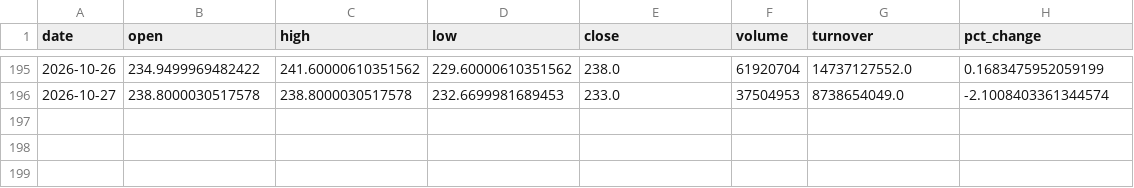
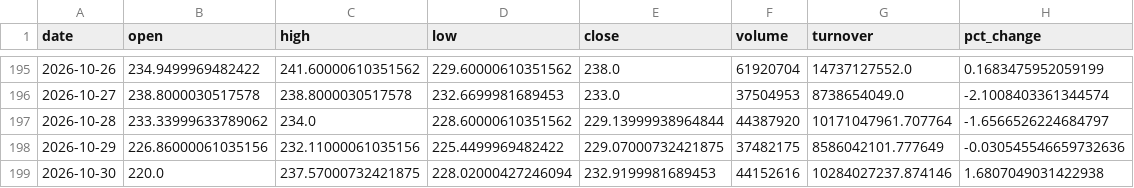
Before and after one commit to pxb0702/stock-trade-algo-v1, a CSV file: data/cache/300750_daily.csv, drawn as a sheet; only a part is shown, gaps mark what is left out.

```diff
--- a/data/cache/300750_daily.csv
+++ b/data/cache/300750_daily.csv
@@ -196 +196,4 @@ date,open,high,low,close,volume,turnover,pct_change
 2026-10-27,238.8000030517578,238.8000030517578,232.6699981689453,233.0,37504953,8738654049.0,-2.1008403361344574
+2026-10-28,233.33999633789062,234.0,228.60000610351562,229.13999938964844,44387920,10171047961.707764,-1.6566526224684797
+2026-10-29,226.86000061035156,232.11000061035156,225.4499969482422,229.07000732421875,37482175,8586042101.777649,-0.030545546659732636
+2026-10-30,220.0,237.57000732421875,228.02000427246094,232.9199981689453,44152616,10284027237.874146,1.6807049031422938
```
Also changed, not shown: 15 other files.
